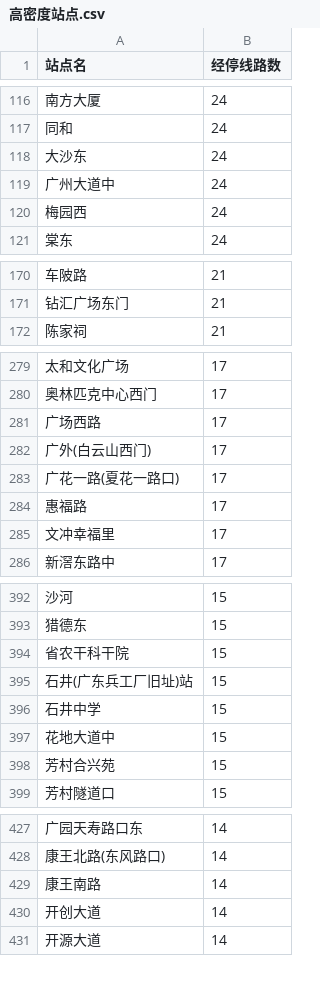
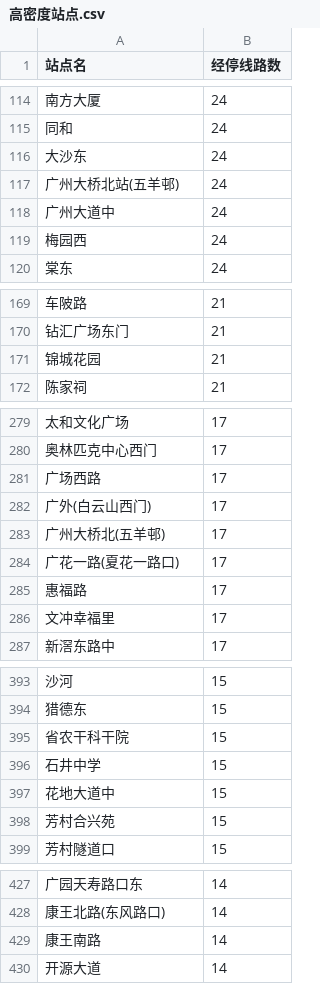
Before and after one commit to 17512974001/Ranger, a CSV file: output/network/高密度站点.csv, drawn as a sheet; only a part is shown, gaps mark what is left out; the diff covers the shown part only.

```diff
--- a/output/network/高密度站点.csv
+++ b/output/network/高密度站点.csv
@@ -118,2 +116,3 @@
 大沙东,24
+广州大桥北站(五羊邨),24
 广州大道中,24
@@ -171,2 +170,3 @@
 钻汇广场东门,21
+锦城花园,21
 陈家祠,21
@@ -282,2 +282,3 @@
 广外(白云山西门),17
+广州大桥北(五羊邨),17
 广花一路(夏花一路口),17
@@ -394,3 +395,2 @@
 省农干科干院,15
-石井(广东兵工厂旧址)站,15
 石井中学,15
@@ -429,3 +429,2 @@
 康王南路,14
-开创大道,14
 开源大道,14
```
Also changed, not shown: 31 added rows, 10 removed rows and 2 edited cells elsewhere in this file, output/network/共线线路对.csv, output/network/分站规范化字典.csv, 17 other files.
